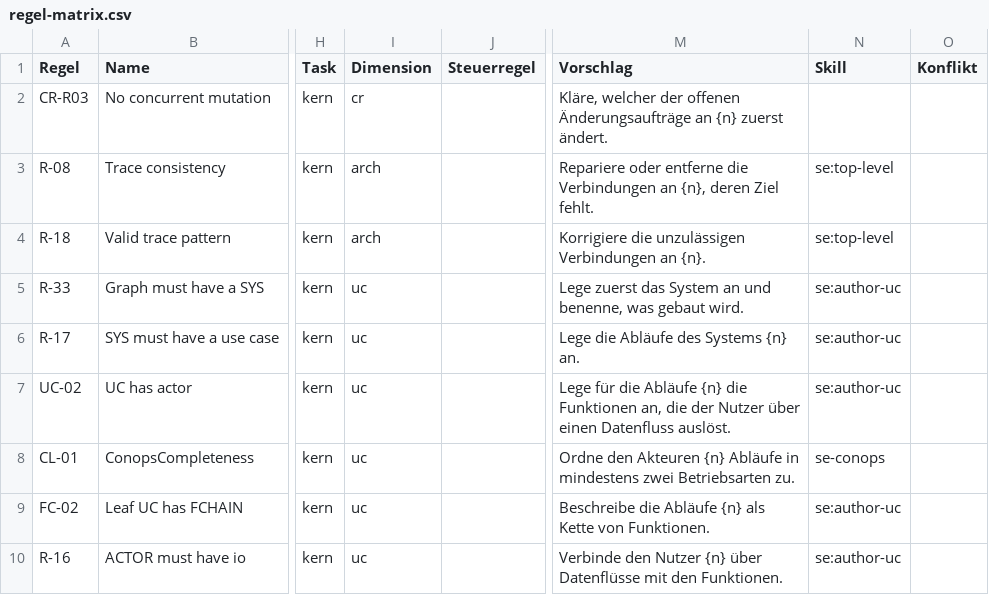
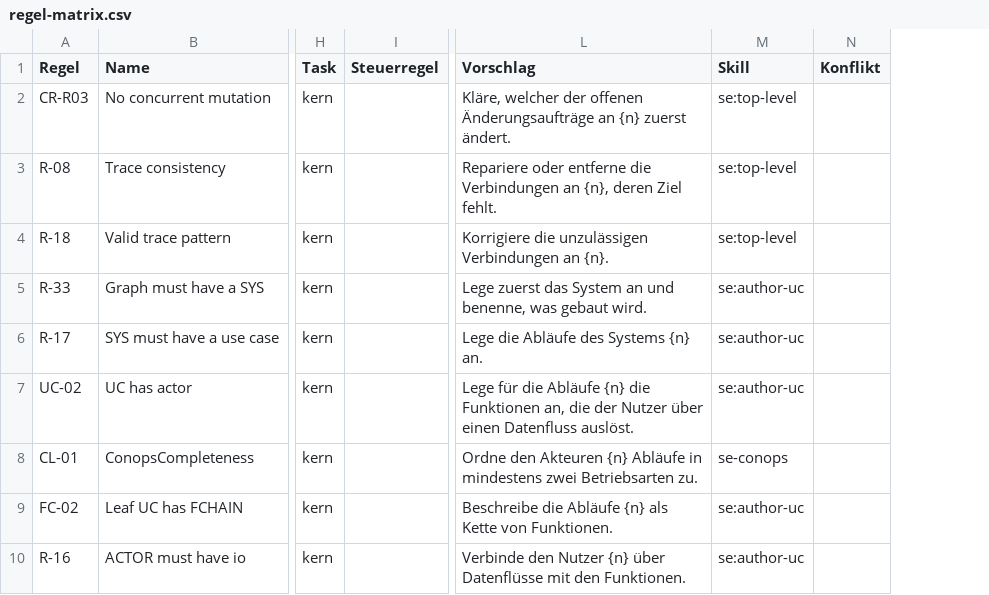
Before and after one commit to andreassigloch/graphcode, a CSV file: docs/views/regel-matrix.csv, drawn as a sheet; only a part is shown, gaps mark what is left out; removed rows and columns are numbered as before the commit, all else as after; the diff covers the shown part only; the diff names each change by its address in the sheet, - before the commit and + after, or states it on an @@ line.

```diff
--- a/docs/views/regel-matrix.csv
+++ b/docs/views/regel-matrix.csv
-column I (Dimension), rows 2-10: cr | arch | arch | uc | uc | uc | uc | uc | uc
-M2 (Skill): (empty)
+M2 (Skill): se:top-level
```
Also changed, not shown: 2 removed rows and 8 edited cells elsewhere in this file, 39 other files.
